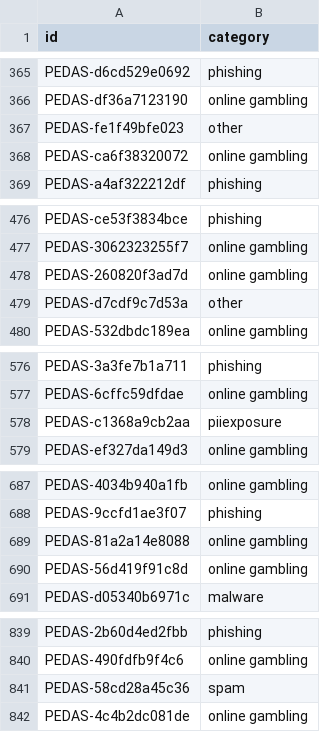
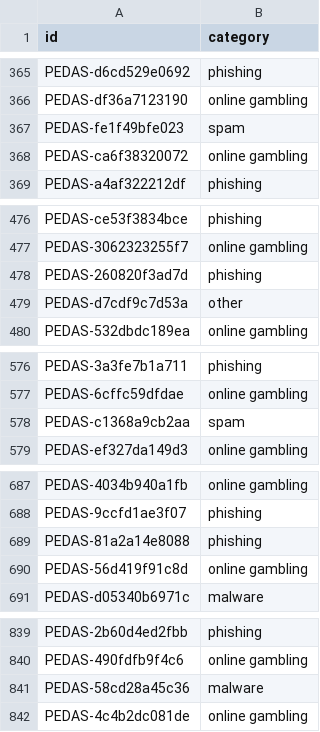
Before and after one commit to caerdfasgrae/PEDAS-2026, a CSV file: official/TIFIS TIFIS-02.csv, drawn as a sheet; only a part is shown, gaps mark what is left out; the diff covers the shown part only.

```diff
--- a/official/TIFIS TIFIS-02.csv
+++ b/official/TIFIS TIFIS-02.csv
@@ -366,3 +366,3 @@ PEDAS-d6cd529e0692,phishing
 PEDAS-df36a7123190,online gambling
-PEDAS-fe1f49bfe023,other
+PEDAS-fe1f49bfe023,spam
 PEDAS-ca6f38320072,online gambling
@@ -477,3 +477,3 @@ PEDAS-ce53f3834bce,phishing
 PEDAS-3062323255f7,online gambling
-PEDAS-260820f3ad7d,online gambling
+PEDAS-260820f3ad7d,phishing
 PEDAS-d7cdf9c7d53a,other
@@ -577,3 +577,3 @@ PEDAS-3a3fe7b1a711,phishing
 PEDAS-6cffc59dfdae,online gambling
-PEDAS-c1368a9cb2aa,piiexposure
+PEDAS-c1368a9cb2aa,spam
 PEDAS-ef327da149d3,online gambling
@@ -688,3 +688,3 @@ PEDAS-4034b940a1fb,online gambling
 PEDAS-9ccfd1ae3f07,phishing
-PEDAS-81a2a14e8088,online gambling
+PEDAS-81a2a14e8088,phishing
 PEDAS-56d419f91c8d,online gambling
@@ -840,3 +840,3 @@ PEDAS-2b60d4ed2fbb,phishing
 PEDAS-490fdfb9f4c6,online gambling
-PEDAS-58cd28a45c36,spam
+PEDAS-58cd28a45c36,malware
 PEDAS-4c4b2dc081de,online gambling
```
Also changed, not shown: 18 edited cells elsewhere in this file, 23 other files.
